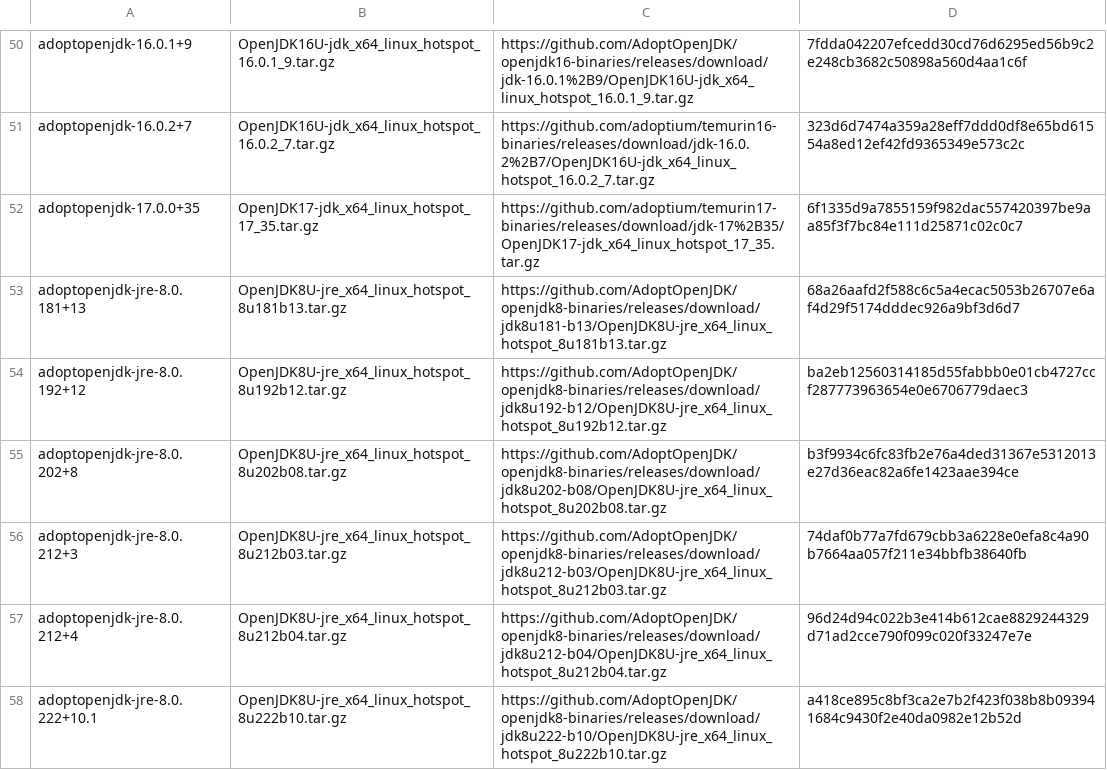
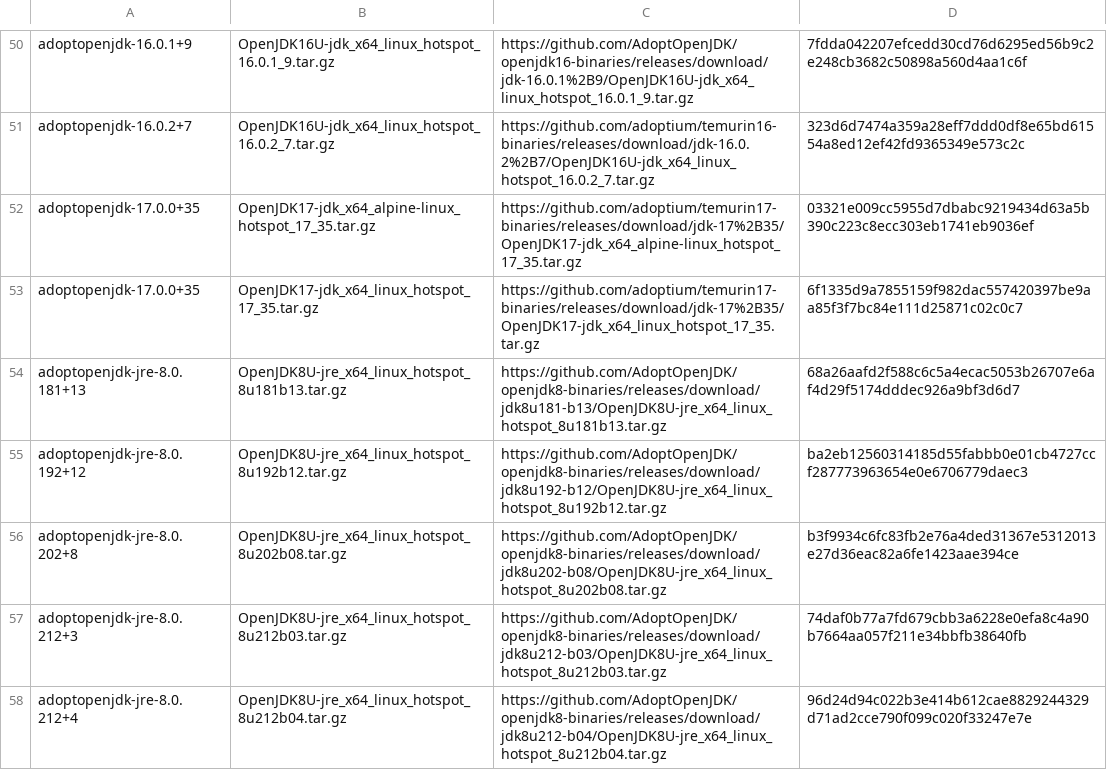
Before and after one commit to halcyon/asdf-java, a TSV file: data/jdk-linux-x86_64.tsv, drawn as a sheet; only a part is shown, gaps mark what is left out; the shorter side is filled out with more unchanged rows.

```diff
--- a/data/jdk-linux-x86_64.tsv
+++ b/data/jdk-linux-x86_64.tsv
@@ -51,2 +51,3 @@ adoptopenjdk-16.0.1+9	OpenJDK16U-jdk_x64_linux_hotspot_16.0.1_9.tar.gz	https://g
 adoptopenjdk-16.0.2+7	OpenJDK16U-jdk_x64_linux_hotspot_16.0.2_7.tar.gz	https://github.com/adoptium/temurin16-binaries/releases/download/jdk-16.0.2%2B7/OpenJDK16U-jdk_x64_linux_hotspot_16.0.2_7.tar.gz	323d6d7474a359a28eff7ddd0df8e65bd61554a8ed12ef42fd9365349e573c2c
+adoptopenjdk-17.0.0+35	OpenJDK17-jdk_x64_alpine-linux_hotspot_17_35.tar.gz	https://github.com/adoptium/temurin17-binaries/releases/download/jdk-17%2B35/OpenJDK17-jdk_x64_alpine-linux_hotspot_17_35.tar.gz	03321e009cc5955d7dbabc9219434d63a5b390c223c8ecc303eb1741eb9036ef
 adoptopenjdk-17.0.0+35	OpenJDK17-jdk_x64_linux_hotspot_17_35.tar.gz	https://github.com/adoptium/temurin17-binaries/releases/download/jdk-17%2B35/OpenJDK17-jdk_x64_linux_hotspot_17_35.tar.gz	6f1335d9a7855159f982dac557420397be9aa85f3f7bc84e111d25871c02c0c7
```
